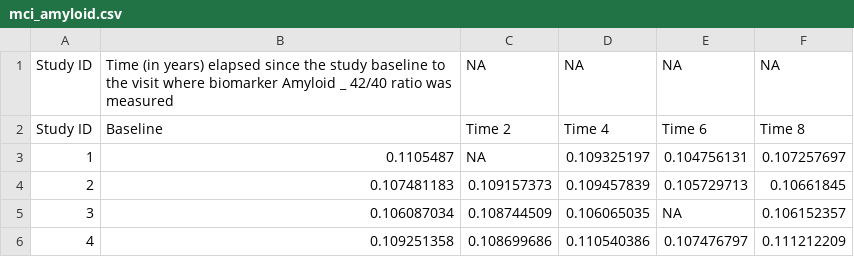
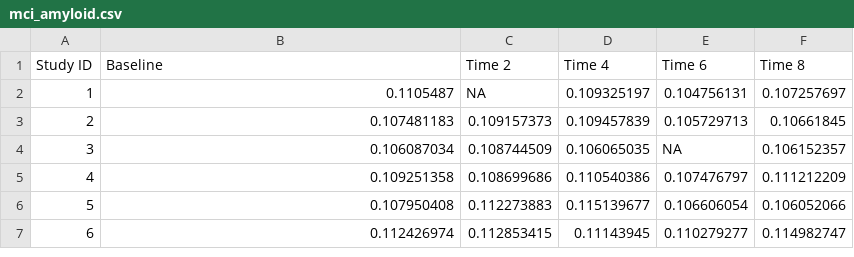
Before and after one commit to jl6648/P8105_HW2_jl6648, a CSV file: data_mci/mci_amyloid.csv, drawn as a sheet; only a part is shown; the shorter side is filled out with more unchanged rows.

Commit message:
update dataset

```diff
--- a/data_mci/mci_amyloid.csv
+++ b/data_mci/mci_amyloid.csv
@@ -1,2 +1 @@
-Study ID,Time (in years) elapsed since the study baseline to the visit where biomarker Amyloid _ 42/40 ratio was measured,NA,NA,NA,NA
 Study ID,Baseline,Time 2,Time 4,Time 6,Time 8
```
